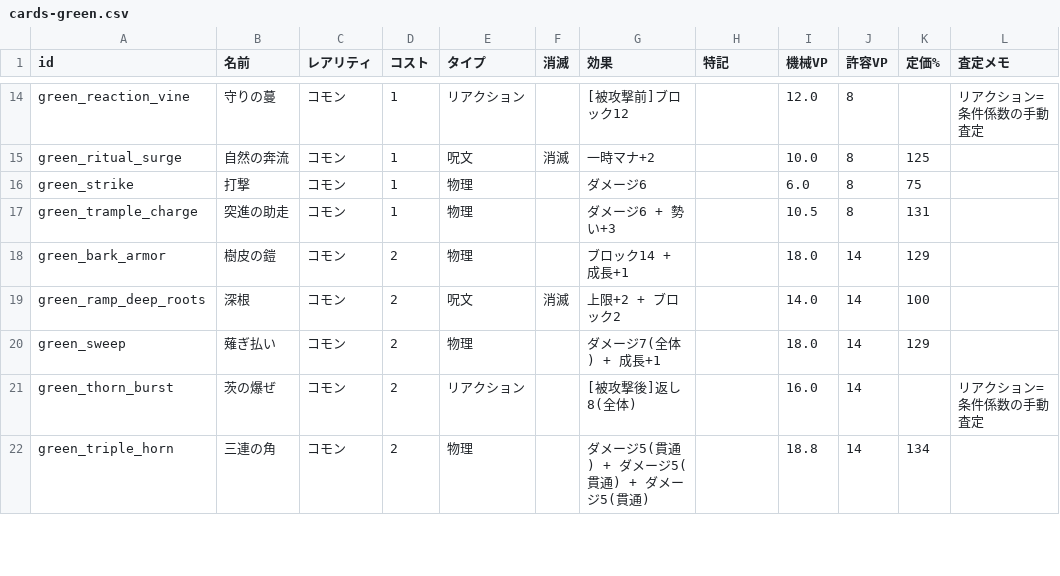
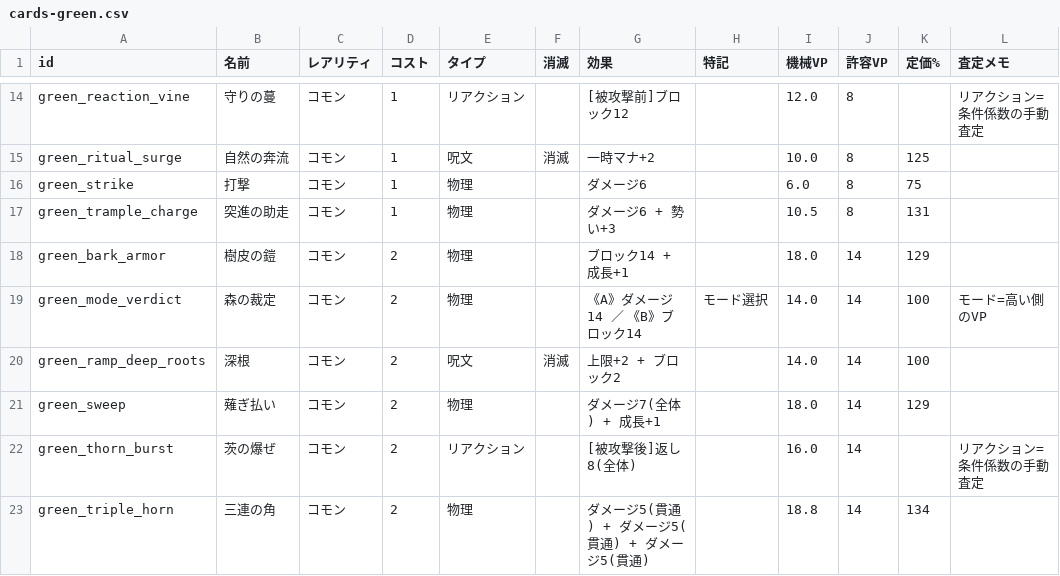
Before and after one commit to yosukedesu/deck-rogue-proto, a CSV file: docs/cards-green.csv, drawn as a sheet; only a part is shown, gaps mark what is left out; the diff covers the shown part only; the diff names each change by its address in the sheet, - before the commit and + after, or states it on an @@ line.

```diff
--- a/docs/cards-green.csv
+++ b/docs/cards-green.csv
+row 19: green_mode_verdict | 森の裁定 | コモン | 2 | 物理 |  | 《A》ダメージ14 ／ 《B》ブロック14 | モード選択 | 14.0 | 14 | 100 | モード=高い側のVP
```
Also changed, not shown: 6 added rows, 1 removed row and 3 edited cells elsewhere in this file, 7 other files.
